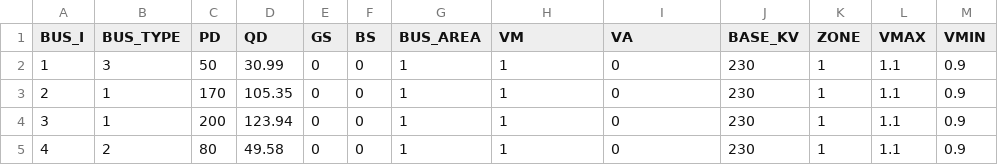
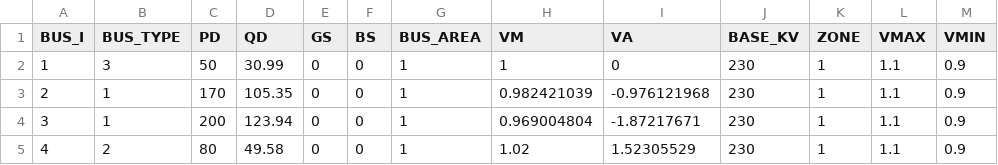
Before and after one commit to caseformat/gs4, a CSV file: bus.csv, drawn as a sheet.

```diff
--- a/bus.csv
+++ b/bus.csv
@@ -2,4 +2,4 @@ BUS_I,BUS_TYPE,PD,QD,GS,BS,BUS_AREA,VM,VA,BASE_KV,ZONE,VMAX,VMIN
 1,3,50,30.99,0,0,1,1,0,230,1,1.1,0.9
-2,1,170,105.35,0,0,1,1,0,230,1,1.1,0.9
-3,1,200,123.94,0,0,1,1,0,230,1,1.1,0.9
-4,2,80,49.58,0,0,1,1,0,230,1,1.1,0.9
+2,1,170,105.35,0,0,1,0.982421039,-0.976121968,230,1,1.1,0.9
+3,1,200,123.94,0,0,1,0.969004804,-1.87217671,230,1,1.1,0.9
+4,2,80,49.58,0,0,1,1.02,1.52305529,230,1,1.1,0.9
```
Also changed, not shown: branch.csv, gen.csv.
